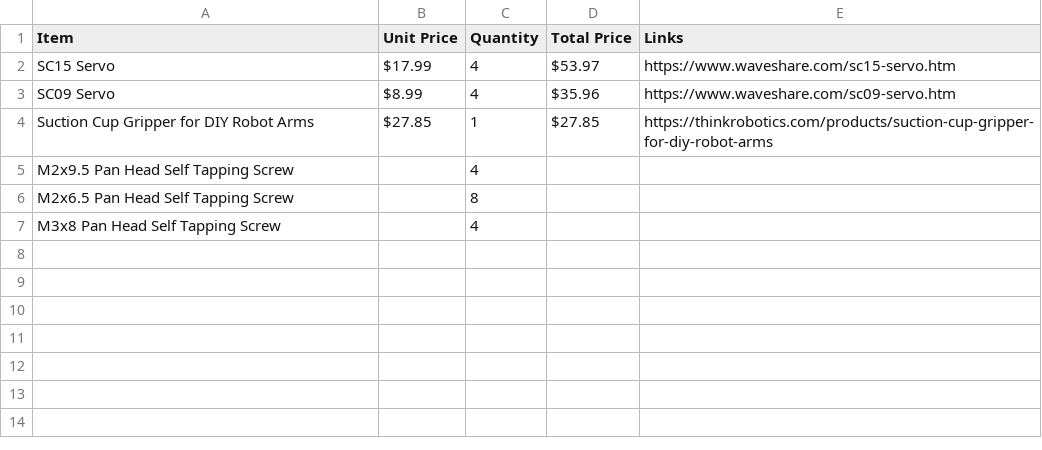
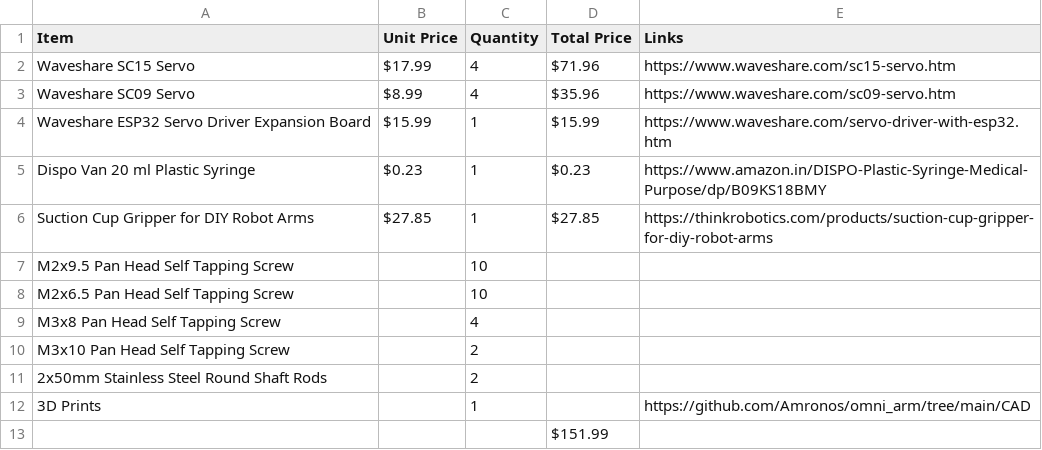
Before and after one commit to Amronos/omni_arm, a CSV file: BOM.csv, drawn as a sheet.

Commit message:
Complete 3D model for printing and update README.md

```diff
--- a/BOM.csv
+++ b/BOM.csv
@@ -1,7 +1,13 @@
 "Item","Unit Price","Quantity","Total Price","Links"
-"SC15 Servo",$17.99,4,$53.97,"https://www.waveshare.com/sc15-servo.htm"
-"SC09 Servo",$8.99,4,$35.96,"https://www.waveshare.com/sc09-servo.htm"
+"Waveshare SC15 Servo",$17.99,4,$71.96,"https://www.waveshare.com/sc15-servo.htm"
+"Waveshare SC09 Servo",$8.99,4,$35.96,"https://www.waveshare.com/sc09-servo.htm"
+"Waveshare ESP32 Servo Driver Expansion Board",$15.99,1,$15.99,"https://www.waveshare.com/servo-driver-with-esp32.htm"
+"Dispo Van 20 ml Plastic Syringe",$0.23,1,$0.23,"https://www.amazon.in/DISPO-Plastic-Syringe-Medical-Purpose/dp/B09KS18BMY"
 "Suction Cup Gripper for DIY Robot Arms",$27.85,1,$27.85,"https://thinkrobotics.com/products/suction-cup-gripper-for-diy-robot-arms"
-"M2x9.5 Pan Head Self Tapping Screw",,4,,
-"M2x6.5 Pan Head Self Tapping Screw",,8,,
+"M2x9.5 Pan Head Self Tapping Screw",,10,,
+"M2x6.5 Pan Head Self Tapping Screw",,10,,
 "M3x8 Pan Head Self Tapping Screw",,4,,
+"M3x10 Pan Head Self Tapping Screw",,2,,
+"2x50mm Stainless Steel Round Shaft Rods",,2,,
+"3D Prints",,1,,"https://github.com/Amronos/omni_arm/tree/main/CAD"
+,,,$151.99,
```
Also changed, not shown: 33 other files.
